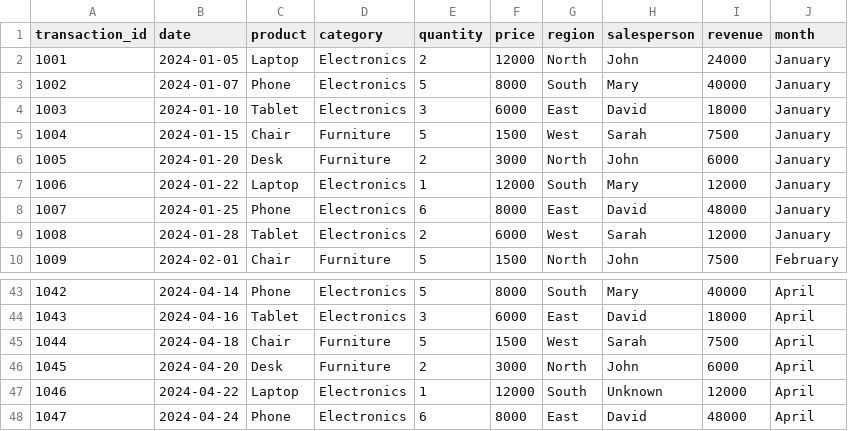
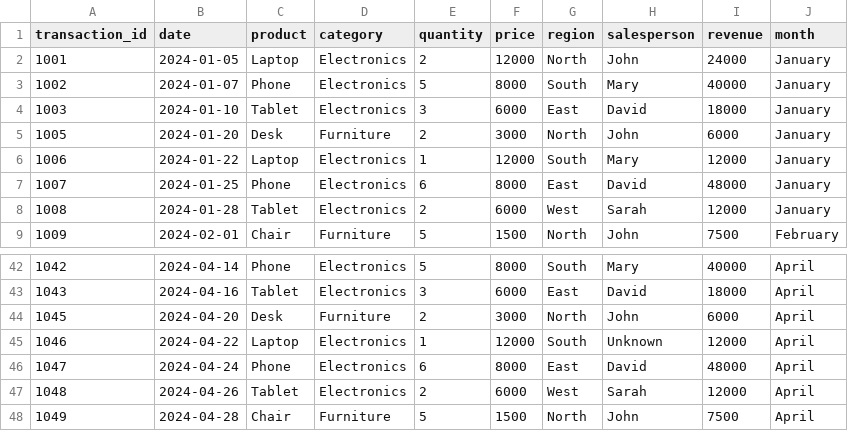
Before and after one commit to sc-grads/sc_CharmaneMchunu_2026, a CSV file: Projects 2026/Sales Data Processing and Business Insights System/project/output/clean_sales.csv, drawn as a sheet; only a part is shown, gaps mark what is left out; the shorter side is filled out with more unchanged rows.

Commit message:
Updated Sales project and added SSIS SQL scripts

```diff
--- a/Projects 2026/Sales Data Processing and Business Insights System/project/output/clean_sales.csv
+++ b/Projects 2026/Sales Data Processing and Business Insights System/project/output/clean_sales.csv
@@ -4,3 +4,2 @@ transaction_id,date,product,category,quantity,price,region,salesperson,revenue,m
 1003,2024-01-10,Tablet,Electronics,3,6000,East,David,18000,January
-1004,2024-01-15,Chair,Furniture,5,1500,West,Sarah,7500,January
 1005,2024-01-20,Desk,Furniture,2,3000,North,John,6000,January
@@ -44,3 +43,2 @@ transaction_id,date,product,category,quantity,price,region,salesperson,revenue,m
 1043,2024-04-16,Tablet,Electronics,3,6000,East,David,18000,April
-1044,2024-04-18,Chair,Furniture,5,1500,West,Sarah,7500,April
 1045,2024-04-20,Desk,Furniture,2,3000,North,John,6000,April
```
Also changed, not shown: 24 other files.
